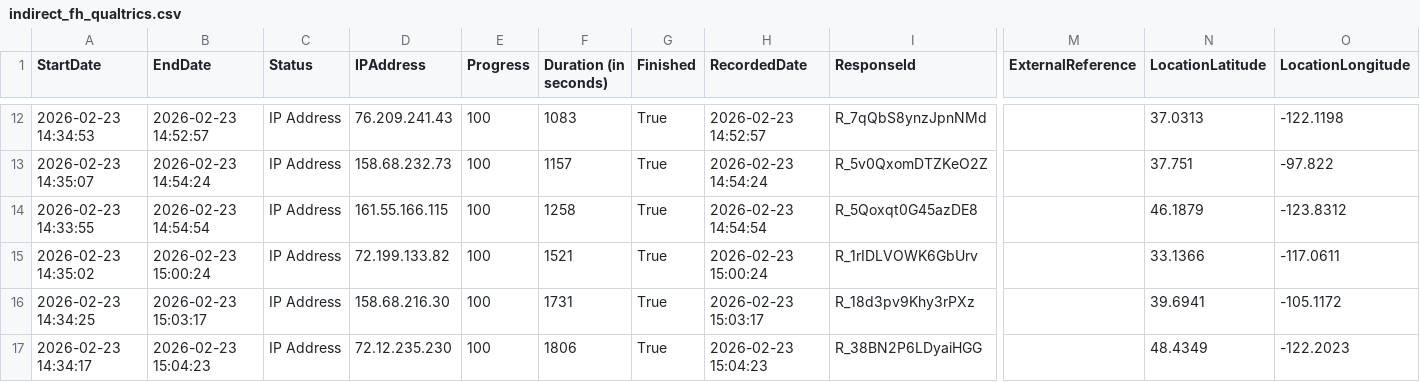
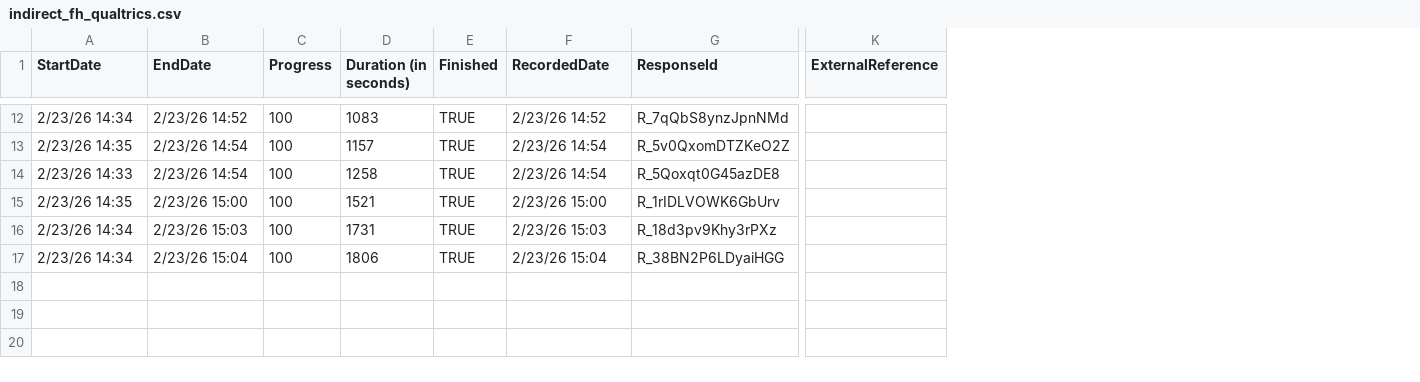
Before and after one commit to boriellis/expert_elicitation_study, a CSV file: data/raw_data/raw_survey_outputs/indirect_fh_qualtrics.csv, drawn as a sheet; only a part is shown, gaps mark what is left out; removed rows and columns are numbered as before the commit, all else as after; the diff covers the shown part only; the diff names each change by its address in the sheet, - before the commit and + after, or states it on an @@ line.

```diff
--- a/data/raw_data/raw_survey_outputs/indirect_fh_qualtrics.csv
+++ b/data/raw_data/raw_survey_outputs/indirect_fh_qualtrics.csv
-column C (Status), rows 12-17: all IP Address
-column D (IPAddress), rows 12-17: 76.209.241.43 | 158.68.232.73 | 161.55.166.115 | 72.199.133.82 | 158.68.216.30 | 72.12.235.230
-column N (LocationLatitude), rows 12-17: 37.0313 | 37.751 | 46.1879 | 33.1366 | 39.6941 | 48.4349
-column O (LocationLongitude), rows 12-17: -122.1198 | -97.822 | -123.8312 | -117.0611 | -105.1172 | -122.2023
-A12 (StartDate): 2026-02-23 14:34:53
+A12 (StartDate): 2/23/26 14:34
-B12 (EndDate): 2026-02-23 14:52:57
+B12 (EndDate): 2/23/26 14:52
-E12:E17 (Finished): True
+E12:E17 (Finished): TRUE
-F12 (RecordedDate): 2026-02-23 14:52:57
+F12 (RecordedDate): 2/23/26 14:52
-A13 (StartDate): 2026-02-23 14:35:07
+A13 (StartDate): 2/23/26 14:35
-B13 (EndDate): 2026-02-23 14:54:24
+B13 (EndDate): 2/23/26 14:54
-F13 (RecordedDate): 2026-02-23 14:54:24
+F13 (RecordedDate): 2/23/26 14:54
-A14 (StartDate): 2026-02-23 14:33:55
+A14 (StartDate): 2/23/26 14:33
-B14 (EndDate): 2026-02-23 14:54:54
+B14 (EndDate): 2/23/26 14:54
-F14 (RecordedDate): 2026-02-23 14:54:54
+F14 (RecordedDate): 2/23/26 14:54
-A15 (StartDate): 2026-02-23 14:35:02
+A15 (StartDate): 2/23/26 14:35
-B15 (EndDate): 2026-02-23 15:00:24
+B15 (EndDate): 2/23/26 15:00
-F15 (RecordedDate): 2026-02-23 15:00:24
+F15 (RecordedDate): 2/23/26 15:00
-A16 (StartDate): 2026-02-23 14:34:25
+A16 (StartDate): 2/23/26 14:34
-B16 (EndDate): 2026-02-23 15:03:17
+B16 (EndDate): 2/23/26 15:03
-F16 (RecordedDate): 2026-02-23 15:03:17
+F16 (RecordedDate): 2/23/26 15:03
-A17 (StartDate): 2026-02-23 14:34:17
+A17 (StartDate): 2/23/26 14:34
-B17 (EndDate): 2026-02-23 15:04:23
+B17 (EndDate): 2/23/26 15:04
-F17 (RecordedDate): 2026-02-23 15:04:23
+F17 (RecordedDate): 2/23/26 15:04
```
Also changed, not shown: 32 edited cells elsewhere in this file, data/raw_data/raw_survey_outputs/direct_fh_qualtrics.csv, data/raw_data/raw_survey_outputs/fh_reflection_qualtrics.csv, 3 other files.
